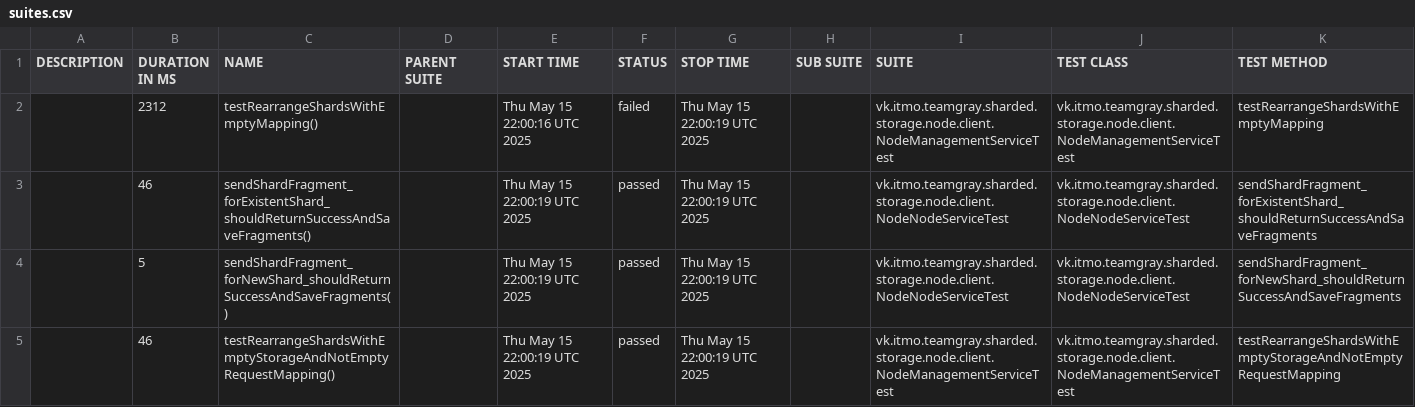
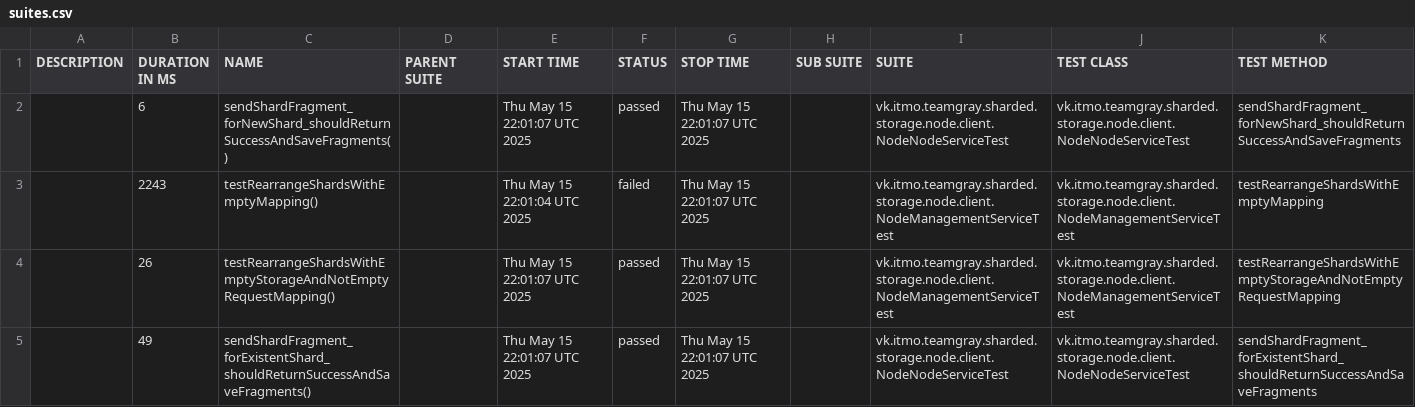
Before and after one commit to Team-Gray-ITMO/sharded-storage, a CSV file: data/suites.csv, drawn as a sheet.

```diff
--- a/data/suites.csv
+++ b/data/suites.csv
@@ -1,5 +1,5 @@
 "DESCRIPTION","DURATION IN MS","NAME","PARENT SUITE","START TIME","STATUS","STOP TIME","SUB SUITE","SUITE","TEST CLASS","TEST METHOD"
-"","2312","testRearrangeShardsWithEmptyMapping()","","Thu May 15 22:00:16 UTC 2025","failed","Thu May 15 22:00:19 UTC 2025","","vk.itmo.teamgray.sharded.storage.node.client.NodeManagementServiceTest","vk.itmo.teamgray.sharded.storage.node.client.NodeManagementServiceTest","testRearrangeShardsWithEmptyMapping"
-"","46","sendShardFragment_forExistentShard_shouldReturnSuccessAndSaveFragments()","","Thu May 15 22:00:19 UTC 2025","passed","Thu May 15 22:00:19 UTC 2025","","vk.itmo.teamgray.sharded.storage.node.client.NodeNodeServiceTest","vk.itmo.teamgray.sharded.storage.node.client.NodeNodeServiceTest","sendShardFragment_forExistentShard_shouldReturnSuccessAndSaveFragments"
-"","5","sendShardFragment_forNewShard_shouldReturnSuccessAndSaveFragments()","","Thu May 15 22:00:19 UTC 2025","passed","Thu May 15 22:00:19 UTC 2025","","vk.itmo.teamgray.sharded.storage.node.client.NodeNodeServiceTest","vk.itmo.teamgray.sharded.storage.node.client.NodeNodeServiceTest","sendShardFragment_forNewShard_shouldReturnSuccessAndSaveFragments"
-"","46","testRearrangeShardsWithEmptyStorageAndNotEmptyRequestMapping()","","Thu May 15 22:00:19 UTC 2025","passed","Thu May 15 22:00:19 UTC 2025","","vk.itmo.teamgray.sharded.storage.node.client.NodeManagementServiceTest","vk.itmo.teamgray.sharded.storage.node.client.NodeManagementServiceTest","testRearrangeShardsWithEmptyStorageAndNotEmptyRequestMapping"
+"","6","sendShardFragment_forNewShard_shouldReturnSuccessAndSaveFragments()","","Thu May 15 22:01:07 UTC 2025","passed","Thu May 15 22:01:07 UTC 2025","","vk.itmo.teamgray.sharded.storage.node.client.NodeNodeServiceTest","vk.itmo.teamgray.sharded.storage.node.client.NodeNodeServiceTest","sendShardFragment_forNewShard_shouldReturnSuccessAndSaveFragments"
+"","2243","testRearrangeShardsWithEmptyMapping()","","Thu May 15 22:01:04 UTC 2025","failed","Thu May 15 22:01:07 UTC 2025","","vk.itmo.teamgray.sharded.storage.node.client.NodeManagementServiceTest","vk.itmo.teamgray.sharded.storage.node.client.NodeManagementServiceTest","testRearrangeShardsWithEmptyMapping"
+"","26","testRearrangeShardsWithEmptyStorageAndNotEmptyRequestMapping()","","Thu May 15 22:01:07 UTC 2025","passed","Thu May 15 22:01:07 UTC 2025","","vk.itmo.teamgray.sharded.storage.node.client.NodeManagementServiceTest","vk.itmo.teamgray.sharded.storage.node.client.NodeManagementServiceTest","testRearrangeShardsWithEmptyStorageAndNotEmptyRequestMapping"
+"","49","sendShardFragment_forExistentShard_shouldReturnSuccessAndSaveFragments()","","Thu May 15 22:01:07 UTC 2025","passed","Thu May 15 22:01:07 UTC 2025","","vk.itmo.teamgray.sharded.storage.node.client.NodeNodeServiceTest","vk.itmo.teamgray.sharded.storage.node.client.NodeNodeServiceTest","sendShardFragment_forExistentShard_shouldReturnSuccessAndSaveFragments"
```
Also changed, not shown: 23 other files.
